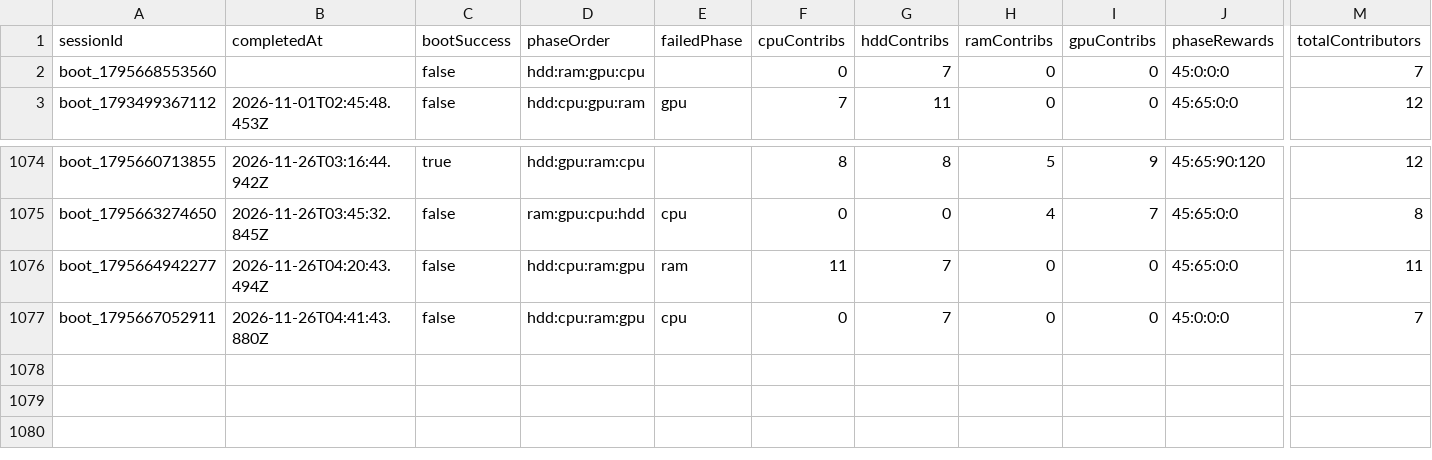
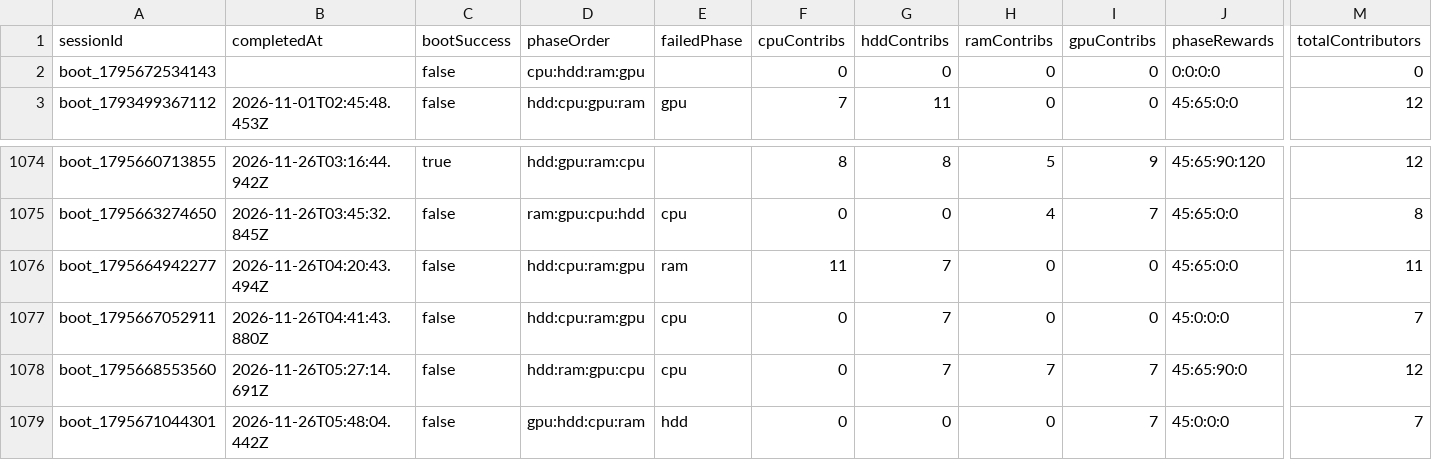
Before and after one commit to zosky/zoskyCube-archive, a CSV file: data/bootloop-sessions-2026-11.csv, drawn as a sheet; only a part is shown, gaps mark what is left out; rows hold the shown columns only; the diff names each change by its address in the sheet, - before the commit and + after, or states it on an @@ line.

```diff
--- a/data/bootloop-sessions-2026-11.csv
+++ b/data/bootloop-sessions-2026-11.csv
-A2 (sessionId): boot_1795668553560
+A2 (sessionId): boot_1795672534143
-D2 (phaseOrder): hdd:ram:gpu:cpu
+D2 (phaseOrder): cpu:hdd:ram:gpu
-G2 (hddContribs): 7
+G2 (hddContribs): 0
-J2 (phaseRewards): 45:0:0:0
+J2 (phaseRewards): 0:0:0:0
-M2 (totalContributors): 7
+M2 (totalContributors): 0
+row 1078: boot_1795668553560 | 2026-11-26T05:27:14.691Z | false | hdd:ram:gpu:cpu | cpu | 0 | 7 | 7 | 7 | 45:65:90:0 | 12
+row 1079: boot_1795671044301 | 2026-11-26T05:48:04.442Z | false | gpu:hdd:cpu:ram | hdd | 0 | 0 | 0 | 7 | 45:0:0:0 | 7
```
Also changed, not shown: data/bootloop-handouts-2026-11.csv, data/gauntlet-votes-2026-11.csv, 3 other files.
